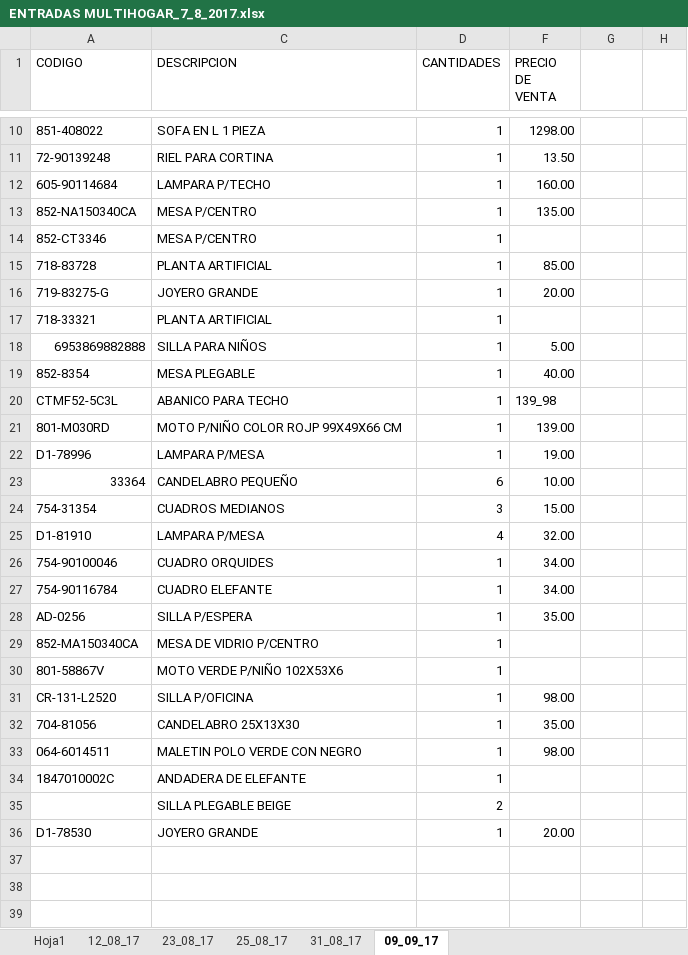
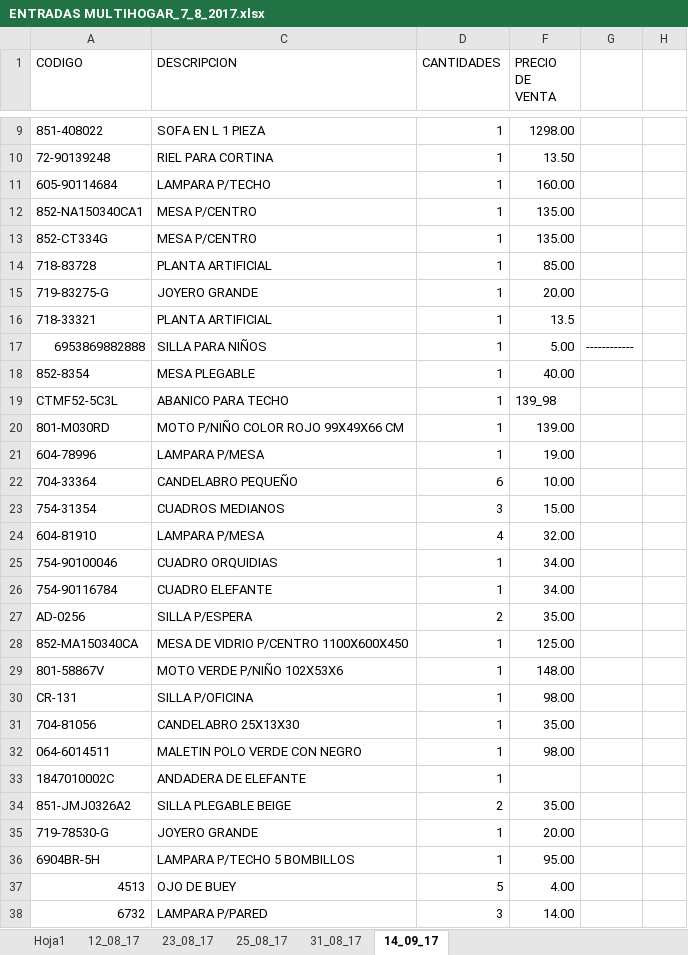
Before and after one commit to ajsilesleiva/MH, an Excel workbook: ENTRADAS MULTIHOGAR_7_8_2017.xlsx, sheet 14_09_17, drawn as a sheet; only a part is shown, gaps mark what is left out; values as stored, in another font and other column widths than the file's, no cell formats; conditional formats not drawn; addresses are those after the commit; the diff covers the shown part only; the diff names each change by its address in the sheet, - before the commit and + after, or states it on an @@ line.

```diff
--- a/ENTRADAS MULTIHOGAR_7_8_2017.xlsx (sheet 14_09_17)
+++ b/ENTRADAS MULTIHOGAR_7_8_2017.xlsx (sheet 14_09_17)
-sheet tab: 09_09_17
+sheet tab: 14_09_17
-A12 (CODIGO): 852-NA150340CA
+A12 (CODIGO): 852-NA150340CA1
-A13 (CODIGO): 852-CT3346
+A13 (CODIGO): 852-CT334G
-F13 (PRECIO DE VENTA): (empty)
+F13 (PRECIO DE VENTA): 135.00
-F16 (PRECIO DE VENTA): (empty)
+F16 (PRECIO DE VENTA): 13.5
-G17: (empty)
+G17: ------------
-C20 (DESCRIPCION): MOTO P/NIÑO COLOR ROJP 99X49X66 CM
+C20 (DESCRIPCION): MOTO P/NIÑO COLOR ROJO 99X49X66 CM
-A21 (CODIGO): D1-78996
+A21 (CODIGO): 604-78996
-A22 (CODIGO): 33364
+A22 (CODIGO): 704-33364
-A24 (CODIGO): D1-81910
+A24 (CODIGO): 604-81910
-C25 (DESCRIPCION): CUADRO ORQUIDES
+C25 (DESCRIPCION): CUADRO ORQUIDIAS
-D27 (CANTIDADES): 1
+D27 (CANTIDADES): 2
-C28 (DESCRIPCION): MESA DE VIDRIO P/CENTRO
+C28 (DESCRIPCION): MESA DE VIDRIO P/CENTRO 1100X600X450
-F28 (PRECIO DE VENTA): (empty)
+F28 (PRECIO DE VENTA): 125.00
-F29 (PRECIO DE VENTA): (empty)
+F29 (PRECIO DE VENTA): 148.00
-A30 (CODIGO): CR-131-L2520
+A30 (CODIGO): CR-131
-A34 (CODIGO): (empty)
+A34 (CODIGO): 851-JMJ0326A2
-F34 (PRECIO DE VENTA): (empty)
+F34 (PRECIO DE VENTA): 35.00
-A35 (CODIGO): D1-78530
+A35 (CODIGO): 719-78530-G
+row 36: 6904BR-5H | LAMPARA P/TECHO 5 BOMBILLOS | 1 | 95.00
+row 37: 4513 | OJO DE BUEY | 5 | 4.00
+row 38: 6732 | LAMPARA P/PARED | 3 | 14.00
```
Also changed, not shown: 14 added rows, 1 removed row and 3 edited cells elsewhere in this sheet, cell formats, Compendio de Facturas.xlsx, VENTAS DEL DIA MH.xlsx.
